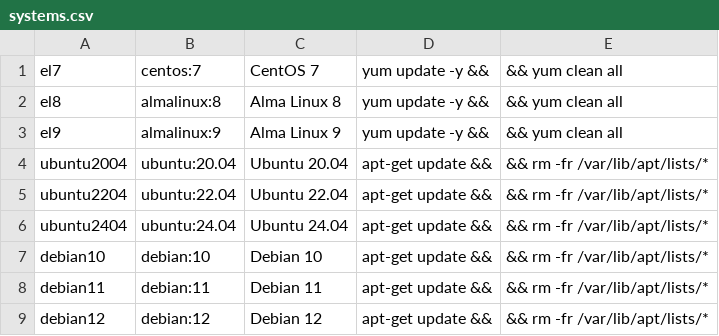
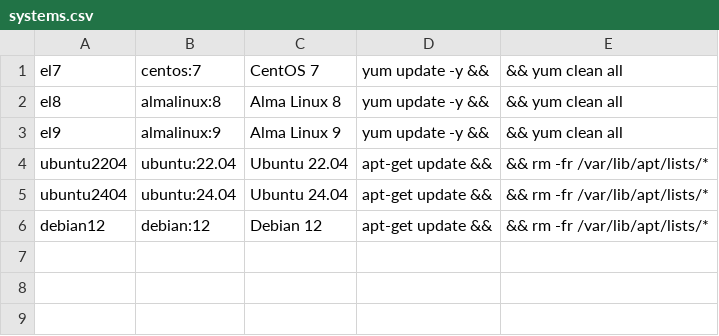
Before and after one commit to belle2/docker-images, a CSV file: systems.csv, drawn as a sheet; the diff names each change by its address in the sheet, - before the commit and + after, or states it on an @@ line.

Commit message:
Remove OS that reached their EOL

```diff
--- a/systems.csv
+++ b/systems.csv
-row 4: ubuntu2004 | ubuntu:20.04 | Ubuntu 20.04 | apt-get update && | && rm -fr /var/lib/apt/lists/*
-row 7: debian10 | debian:10 | Debian 10 | apt-get update && | && rm -fr /var/lib/apt/lists/*
-row 8: debian11 | debian:11 | Debian 11 | apt-get update && | && rm -fr /var/lib/apt/lists/*
```
